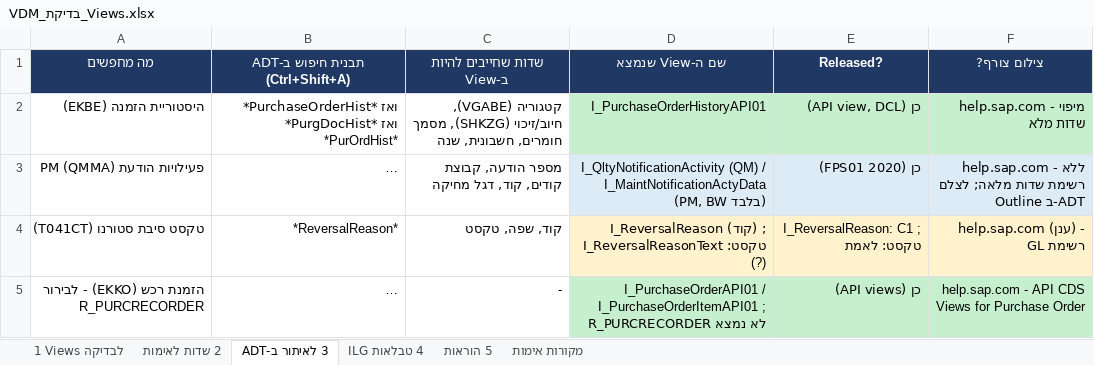
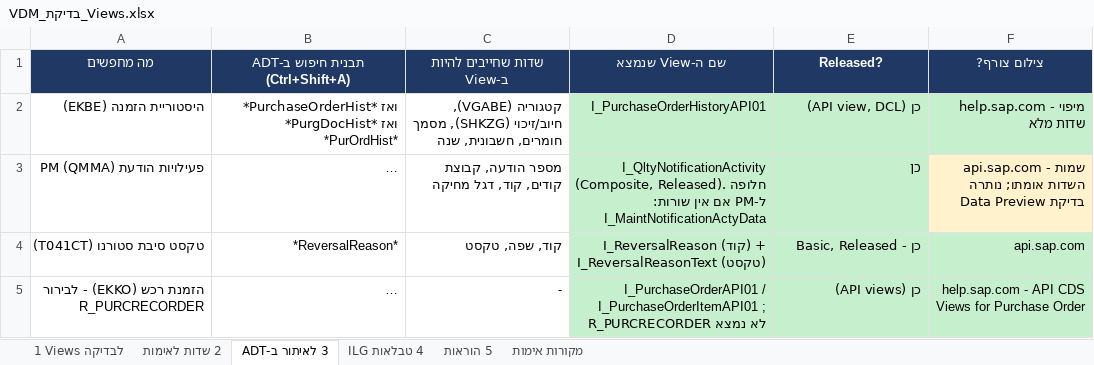
Before and after one commit to DMETHCE/Matiral-, an Excel workbook: docs/cds/VDM_בדיקת_Views.xlsx, sheet 3 לאיתור ב-ADT, drawn as a sheet; long unchanged cells end in …; values as stored, in another font and other column widths than the file's, no borders; the diff names each change by its address in the sheet, - before the commit and + after, or states it on an @@ line.

```diff
--- a/docs/cds/VDM_בדיקת_Views.xlsx (sheet 3 לאיתור ב-ADT)
+++ b/docs/cds/VDM_בדיקת_Views.xlsx (sheet 3 לאיתור ב-ADT)
-D3 (שם ה-View שנמצא): I_QltyNotificationActivity (QM) / I_MaintNotificationActyData (PM, BW בלבד)
+D3 (שם ה-View שנמצא): I_QltyNotificationActivity (Composite, Released). חלופה ל-PM אם אין שורות: I_MaintNotificationActyData
-D3:E3 fill: #DDEBF7
+D3:E3 fill: #C6EFCE
-E3 (Released?): כן (2020 FPS01)
+E3 (Released?): כן
-F3 (צילום צורף?): help.sap.com - ללא רשימת שדות מלאה; לצלם Outline ב-ADT
+F3 (צילום צורף?): api.sap.com - שמות השדות אומתו; נותרה בדיקת Data Preview
-F3 fill: #DDEBF7
+F3 fill: #FFF2CC
-D4 (שם ה-View שנמצא): I_ReversalReason (קוד) ; טקסט: I_ReversalReasonText (?)
+D4 (שם ה-View שנמצא): I_ReversalReason (קוד) + I_ReversalReasonText (טקסט)
-D4:F4 fill: #FFF2CC
+D4:F4 fill: #C6EFCE
-E4 (Released?): I_ReversalReason: C1 ; טקסט: לאמת
+E4 (Released?): כן - Basic, Released
-F4 (צילום צורף?): help.sap.com (ענן) - רשימת GL
+F4 (צילום צורף?): api.sap.com
```
Also changed, not shown: sheet 2 שדות לאימות, sheet מקורות אימות, sheet 1 Views לבדיקה, 3 other files.
